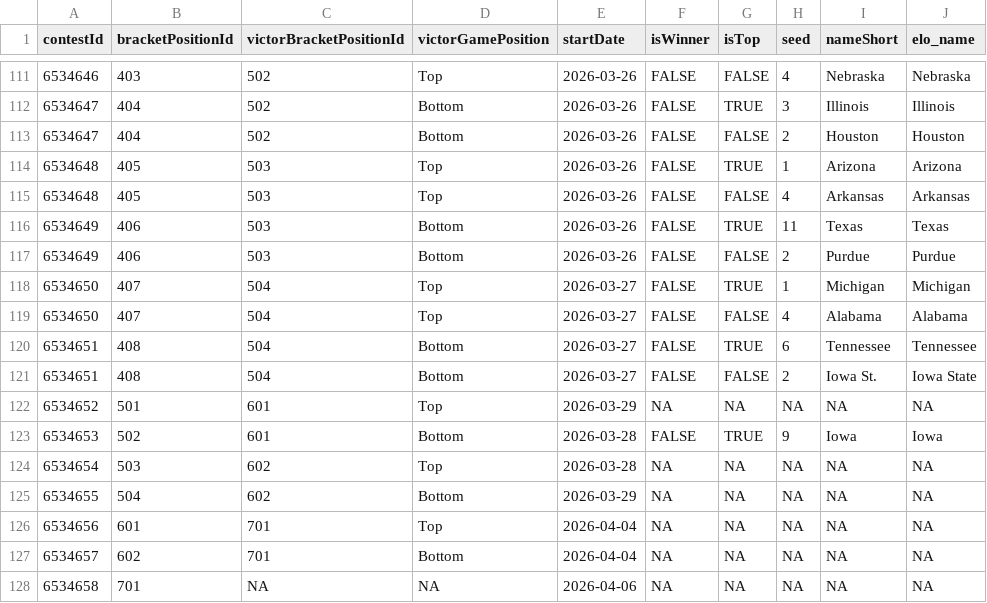
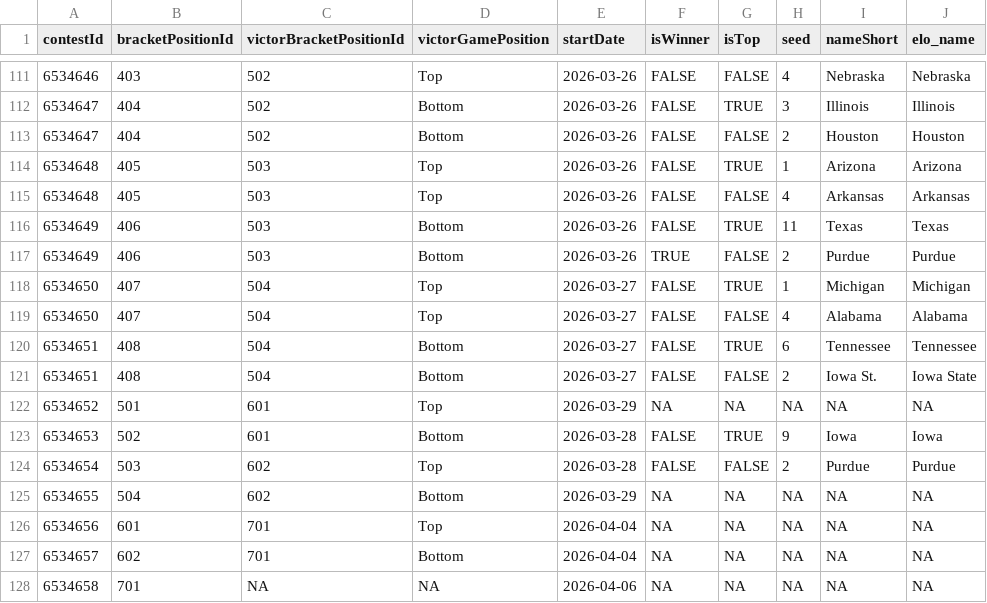
Before and after one commit to jbccre/madness, a CSV file: men/gamestate.csv, drawn as a sheet; only a part is shown, gaps mark what is left out.

```diff
--- a/men/gamestate.csv
+++ b/men/gamestate.csv
@@ -116,3 +116,3 @@ contestId,bracketPositionId,victorBracketPositionId,victorGamePosition,startDate
 6534649,406,503,Bottom,2026-03-26,FALSE,TRUE,11,Texas,Texas
-6534649,406,503,Bottom,2026-03-26,FALSE,FALSE,2,Purdue,Purdue
+6534649,406,503,Bottom,2026-03-26,TRUE,FALSE,2,Purdue,Purdue
 6534650,407,504,Top,2026-03-27,FALSE,TRUE,1,Michigan,Michigan
@@ -123,3 +123,3 @@ contestId,bracketPositionId,victorBracketPositionId,victorGamePosition,startDate
 6534653,502,601,Bottom,2026-03-28,FALSE,TRUE,9,Iowa,Iowa
-6534654,503,602,Top,2026-03-28,NA,NA,NA,NA,NA
+6534654,503,602,Top,2026-03-28,FALSE,FALSE,2,Purdue,Purdue
 6534655,504,602,Bottom,2026-03-29,NA,NA,NA,NA,NA
```
Also changed, not shown: men/all_standings.csv, men/current_standings.csv, 1 other file.
